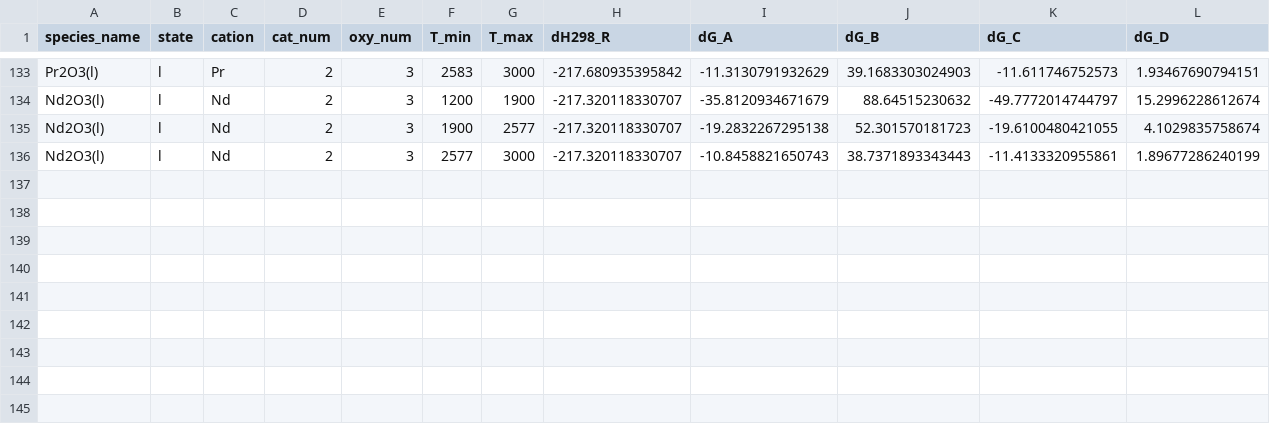
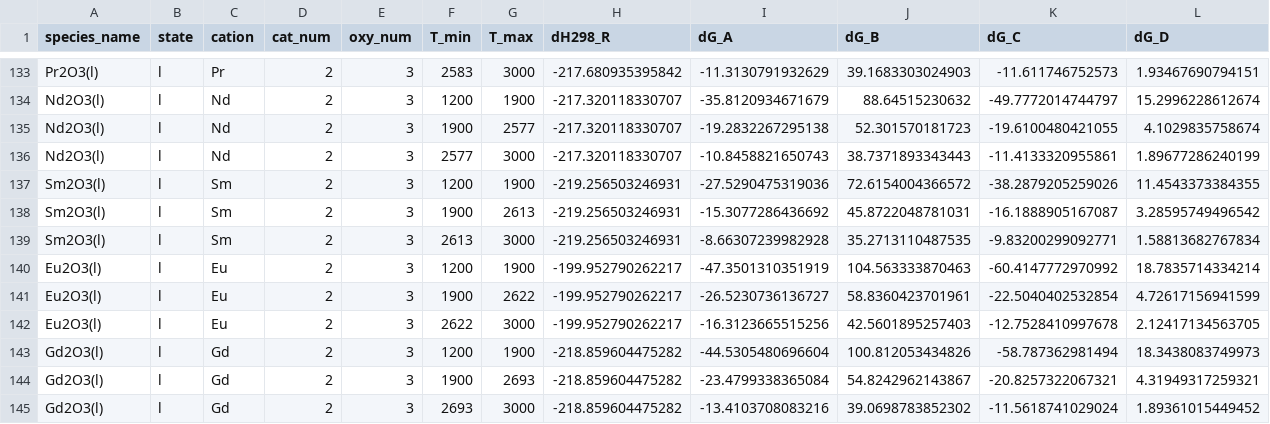
Before and after one commit to simonrowland/openimcc, a CSV file: src/openimcc/data/gas/condensate.csv, drawn as a sheet; only a part is shown, gaps mark what is left out; rows hold the shown columns only; the diff names each change by its address in the sheet, - before the commit and + after, or states it on an @@ line.

```diff
--- a/src/openimcc/data/gas/condensate.csv
+++ b/src/openimcc/data/gas/condensate.csv
+row 137: Sm2O3(l) | l | Sm | 2 | 3 | 1200 | 1900 | -219.256503246931 | -27.5290475319036 | 72.6154004366572 | -38.2879205259026 | 11.4543373384355
+row 138: Sm2O3(l) | l | Sm | 2 | 3 | 1900 | 2613 | -219.256503246931 | -15.3077286436692 | 45.8722048781031 | -16.1888905167087 | 3.28595749496542
+row 139: Sm2O3(l) | l | Sm | 2 | 3 | 2613 | 3000 | -219.256503246931 | -8.66307239982928 | 35.2713110487535 | -9.83200299092771 | 1.58813682767834
+row 140: Eu2O3(l) | l | Eu | 2 | 3 | 1200 | 1900 | -199.952790262217 | -47.3501310351919 | 104.563333870463 | -60.4147772970992 | 18.7835714334214
+row 141: Eu2O3(l) | l | Eu | 2 | 3 | 1900 | 2622 | -199.952790262217 | -26.5230736136727 | 58.8360423701961 | -22.5040402532854 | 4.72617156941599
+row 142: Eu2O3(l) | l | Eu | 2 | 3 | 2622 | 3000 | -199.952790262217 | -16.3123665515256 | 42.5601895257403 | -12.7528410997678 | 2.12417134563705
+row 143: Gd2O3(l) | l | Gd | 2 | 3 | 1200 | 1900 | -218.859604475282 | -44.5305480696604 | 100.812053434826 | -58.787362981494 | 18.3438083749973
+row 144: Gd2O3(l) | l | Gd | 2 | 3 | 1900 | 2693 | -218.859604475282 | -23.4799338365084 | 54.8242962143867 | -20.8257322067321 | 4.31949317259321
+row 145: Gd2O3(l) | l | Gd | 2 | 3 | 2693 | 3000 | -218.859604475282 | -13.4103708083216 | 39.0698783852302 | -11.5618741029024 | 1.89361015449452
```
Also changed, not shown: src/openimcc/data/gas/gas-shomate.csv, 11 other files.
